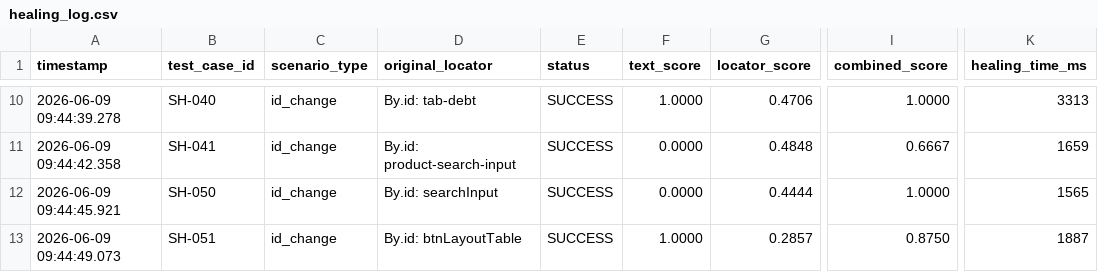
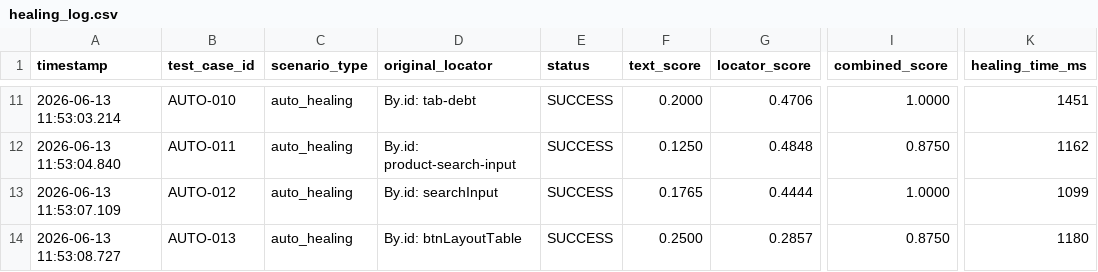
Before and after one commit to FulvianDafa/self-healing-testing-selenium, a CSV file: results/healing_log.csv, drawn as a sheet; only a part is shown, gaps mark what is left out; addresses are those after the commit; the diff covers the shown part only; the diff names each change by its address in the sheet, - before the commit and + after, or states it on an @@ line.

```diff
--- a/results/healing_log.csv
+++ b/results/healing_log.csv
-A11 (timestamp): 2026-06-09 09:44:39.278
+A11 (timestamp): 2026-06-13 11:53:03.214
-B11 (test_case_id): SH-040
+B11 (test_case_id): AUTO-010
-C11:C14 (scenario_type): id_change
+C11:C14 (scenario_type): auto_healing
-F11 (text_score): 1.0000
+F11 (text_score): 0.2000
-K11 (healing_time_ms): 3313
+K11 (healing_time_ms): 1451
-A12 (timestamp): 2026-06-09 09:44:42.358
+A12 (timestamp): 2026-06-13 11:53:04.840
-B12 (test_case_id): SH-041
+B12 (test_case_id): AUTO-011
-F12 (text_score): 0.0000
+F12 (text_score): 0.1250
-I12 (combined_score): 0.6667
+I12 (combined_score): 0.8750
-K12 (healing_time_ms): 1659
+K12 (healing_time_ms): 1162
-A13 (timestamp): 2026-06-09 09:44:45.921
+A13 (timestamp): 2026-06-13 11:53:07.109
-B13 (test_case_id): SH-050
+B13 (test_case_id): AUTO-012
-F13 (text_score): 0.0000
+F13 (text_score): 0.1765
-K13 (healing_time_ms): 1565
+K13 (healing_time_ms): 1099
-A14 (timestamp): 2026-06-09 09:44:49.073
+A14 (timestamp): 2026-06-13 11:53:08.727
-B14 (test_case_id): SH-051
+B14 (test_case_id): AUTO-013
-F14 (text_score): 1.0000
+F14 (text_score): 0.2500
-K14 (healing_time_ms): 1887
+K14 (healing_time_ms): 1180
```
Also changed, not shown: 3 added rows, 2 removed rows and 31 edited cells elsewhere in this file, results/anugrah_baseline_log.csv, 12 other files.
